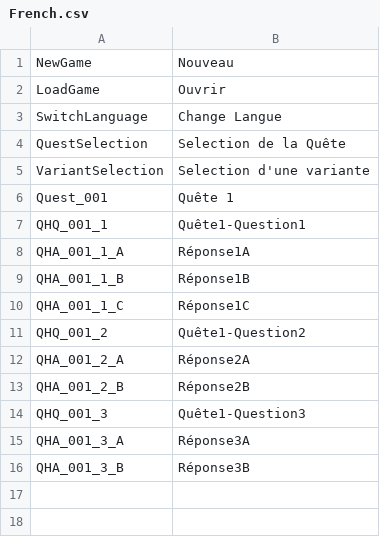
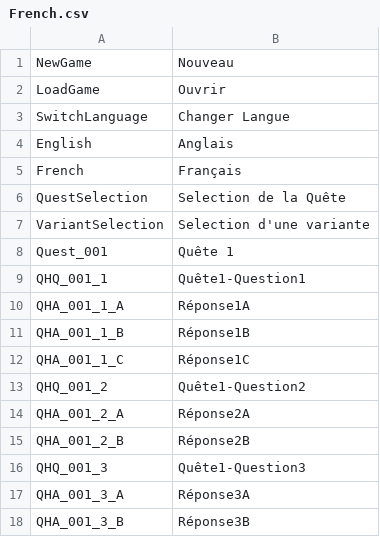
Before and after one commit to Mahoimi/KeeperHelper, a CSV file: KeeperHelper/Assets/Resources/TextFiles/Languages/French.csv, drawn as a sheet; the diff names each change by its address in the sheet, - before the commit and + after, or states it on an @@ line.

Commit message:
[Localization] Add select language dropdown + Localize languages names

```diff
--- a/KeeperHelper/Assets/Resources/TextFiles/Languages/French.csv
+++ b/KeeperHelper/Assets/Resources/TextFiles/Languages/French.csv
-B3: Change Langue
+B3: Changer Langue
+row 4: English | Anglais
+row 5: French | Français
```
Also changed, not shown: KeeperHelper/Assets/Resources/TextFiles/Languages/English.csv, 4 other files.
